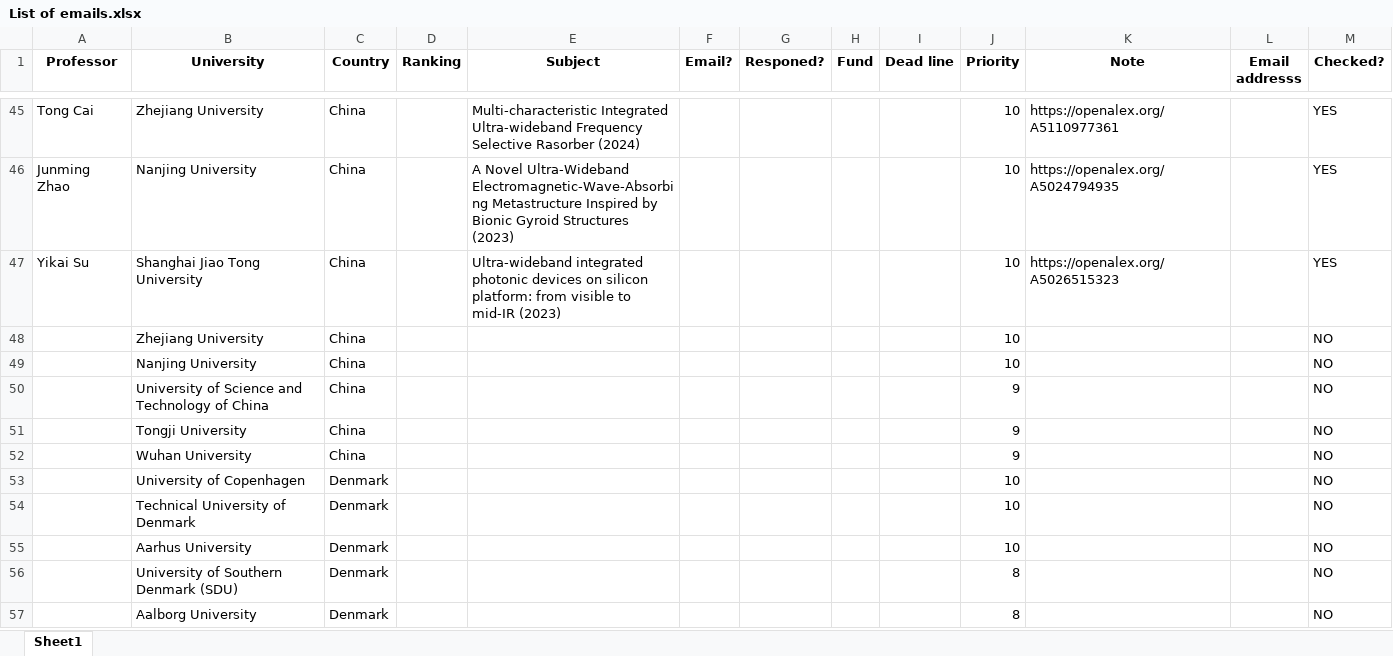
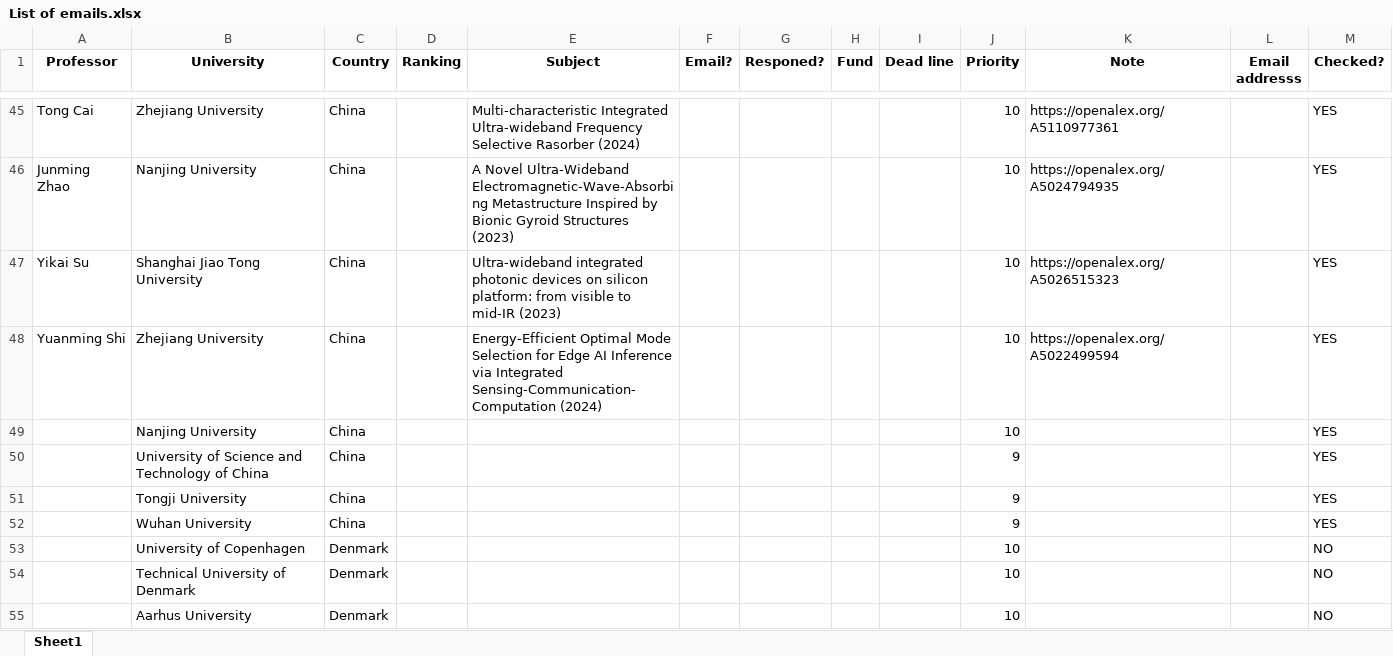
Before and after one commit to Dara-Zahedii/phd-lead-finder, an Excel workbook: List of emails.xlsx, sheet Sheet1, drawn as a sheet; only a part is shown, gaps mark what is left out; the shorter side is filled out with more unchanged rows; values as stored, in another font and other column widths than the file's, no borders; removed rows and columns are numbered as before the commit, all else as after; the diff names each change by its address in the sheet, - before the commit and + after, or states it on an @@ line.

```diff
--- a/List of emails.xlsx (sheet Sheet1)
+++ b/List of emails.xlsx (sheet Sheet1)
-row 48:  | Zhejiang University | China |  |  |  |  |  |  | 10 |  |  | NO
+row 48: Yuanming Shi | Zhejiang University | China |  | Energy-Efficient Optimal Mode Selection for Edge AI Inference via Integrated Sensing-Communication-Computation (2024) |  |  |  |  | 10 | https://openalex.org/A5022499594 |  | YES
-M49:M52 (Checked?): NO
+M49:M52 (Checked?): YES
```
Also changed, not shown: 1 other file.
